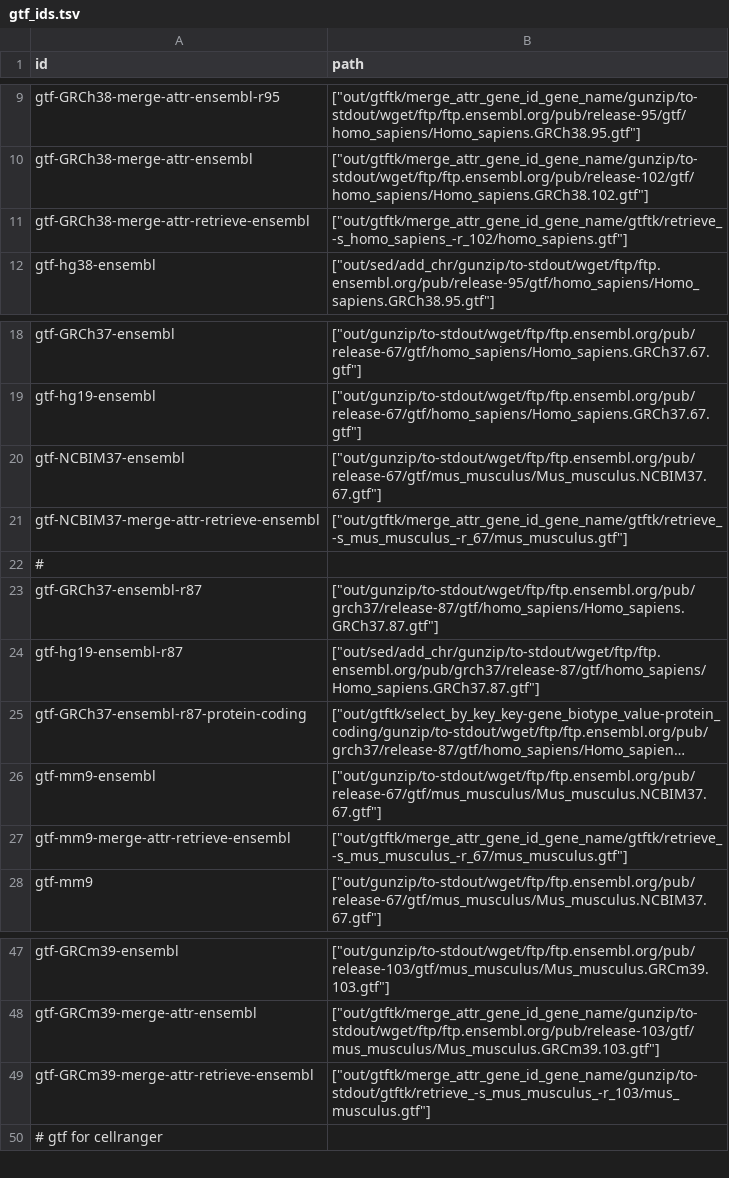
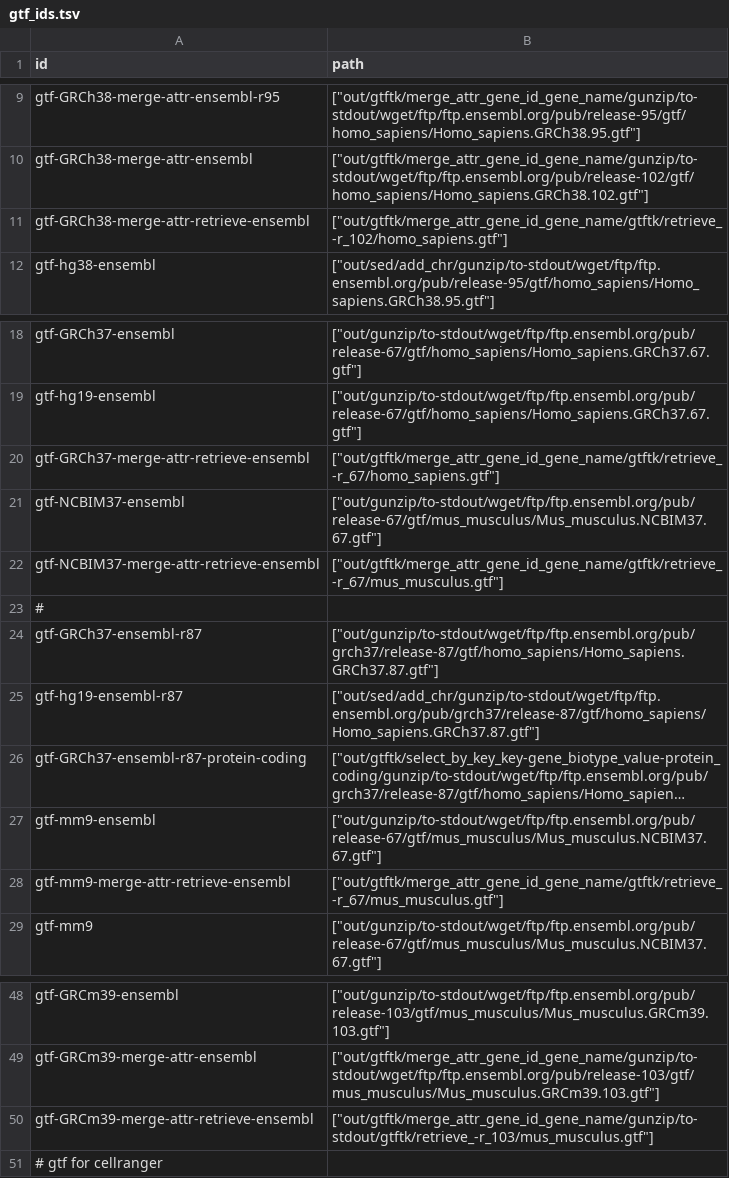
Before and after one commit to guillaumecharbonnier/mw-lib, a TSV file: src/snakemake/tables/gtf_ids.tsv, drawn as a sheet; only a part is shown, gaps mark what is left out; long unchanged cells end in …; addresses are those after the commit; the diff names each change by its address in the sheet, - before the commit and + after, or states it on an @@ line.

```diff
--- a/src/snakemake/tables/gtf_ids.tsv
+++ b/src/snakemake/tables/gtf_ids.tsv
-B11 (path): ["out/gtftk/merge_attr_gene_id_gene_name/gtftk/retrieve_-s_homo_sapiens_-r_102/homo_sapiens.gtf"]
+B11 (path): ["out/gtftk/merge_attr_gene_id_gene_name/gtftk/retrieve_-r_102/homo_sapiens.gtf"]
+row 20: gtf-GRCh37-merge-attr-retrieve-ensembl | ["out/gtftk/merge_attr_gene_id_gene_name/gtftk/retrieve_-r_67/homo_sapiens.gtf"]
-B22 (path): ["out/gtftk/merge_attr_gene_id_gene_name/gtftk/retrieve_-s_mus_musculus_-r_67/mus_musculus.gtf"]
+B22 (path): ["out/gtftk/merge_attr_gene_id_gene_name/gtftk/retrieve_-r_67/mus_musculus.gtf"]
-B28 (path): ["out/gtftk/merge_attr_gene_id_gene_name/gtftk/retrieve_-s_mus_musculus_-r_67/mus_musculus.gtf"]
+B28 (path): ["out/gtftk/merge_attr_gene_id_gene_name/gtftk/retrieve_-r_67/mus_musculus.gtf"]
-B50 (path): ["out/gtftk/merge_attr_gene_id_gene_name/gunzip/to-stdout/gtftk/retrieve_-s_mus_musculus_-r_103/mus_musculus.gtf"]
+B50 (path): ["out/gtftk/merge_attr_gene_id_gene_name/gunzip/to-stdout/gtftk/retrieve_-r_103/mus_musculus.gtf"]
```
Also changed, not shown: src/snakemake/tables/star_idx_ids.tsv.
